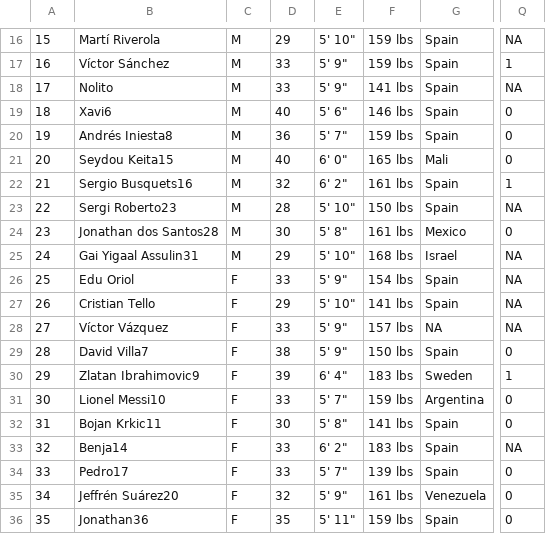
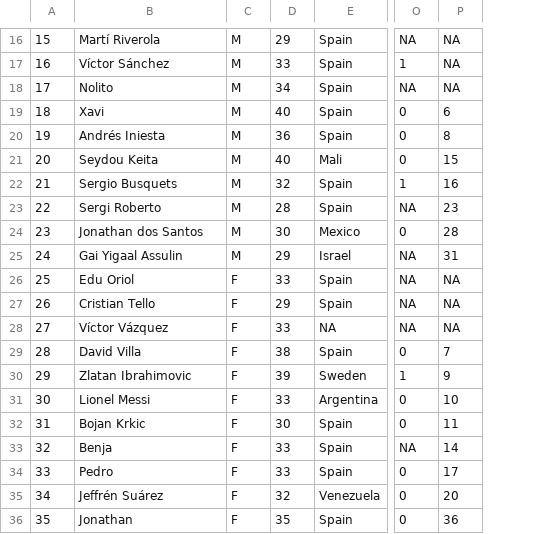
Before and after one commit to mr-wellick/footballers, a CSV file: src/data/2009.csv, drawn as a sheet; only a part is shown, gaps mark what is left out; removed rows and columns are numbered as before the commit, all else as after; the diff covers the shown part only; the diff names each change by its address in the sheet, - before the commit and + after, or states it on an @@ line.

```diff
--- a/src/data/2009.csv
+++ b/src/data/2009.csv
-column E, rows 16-36: 5' 10" | 5' 9" | 5' 9" | 5' 6" | 5' 7" | 6' 0" | 6' 2" | 5' 10" | 5' 8" | 5' 10" | 5' 9" | 5' 10" | 5' 9" | 5' 9" | 6' 4" | 5' 7" | 5' 8" | 6' 2" | 5' 7" | 5' 9" | 5' 11"
-column F, rows 16-36: 159 lbs | 159 lbs | 141 lbs | 146 lbs | 159 lbs | 165 lbs | 161 lbs | 150 lbs | 161 lbs | 168 lbs | 154 lbs | 141 lbs | 157 lbs | 150 lbs | 183 lbs | 159 lbs | 141 lbs | 183 lbs | 139 lbs | 161 lbs | 159 lbs
+column P, rows 16-36: NA | NA | NA | 6 | 8 | 15 | 16 | 23 | 28 | 31 | NA | NA | NA | 7 | 9 | 10 | 11 | 14 | 17 | 20 | 36
-D18: 33
+D18: 34
-B19: Xavi6
+B19: Xavi
-B20: Andrés Iniesta8
+B20: Andrés Iniesta
-B21: Seydou Keita15
+B21: Seydou Keita
-B22: Sergio Busquets16
+B22: Sergio Busquets
-B23: Sergi Roberto23
+B23: Sergi Roberto
-B24: Jonathan dos Santos28
+B24: Jonathan dos Santos
-B25: Gai Yigaal Assulin31
+B25: Gai Yigaal Assulin
-B29: David Villa7
+B29: David Villa
-B30: Zlatan Ibrahimovic9
+B30: Zlatan Ibrahimovic
-B31: Lionel Messi10
+B31: Lionel Messi
-B32: Bojan Krkic11
+B32: Bojan Krkic
-B33: Benja14
+B33: Benja
-B34: Pedro17
+B34: Pedro
-B35: Jeffrén Suárez20
+B35: Jeffrén Suárez
-B36: Jonathan36
+B36: Jonathan
```
Also changed, not shown: 1 added row, 1 removed row and 9 edited cells elsewhere in this file, src/data/2005.csv, src/data/2006.csv, 16 other files.
